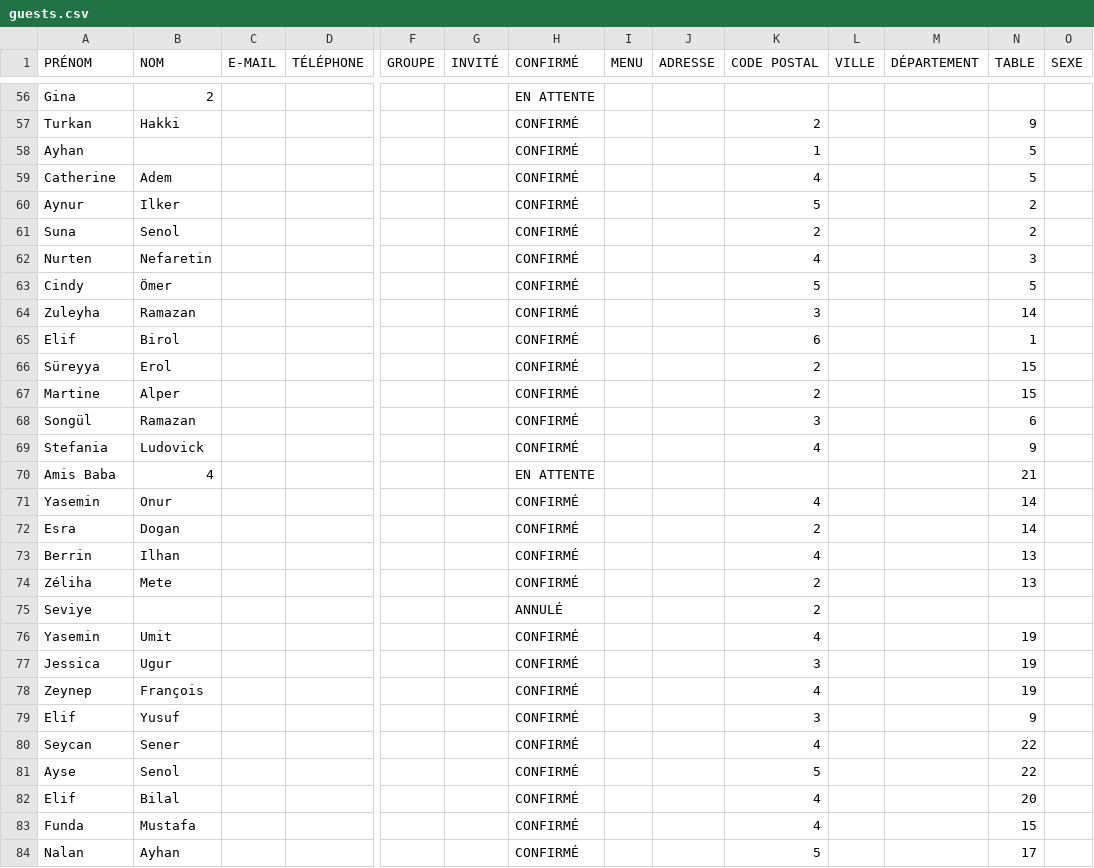
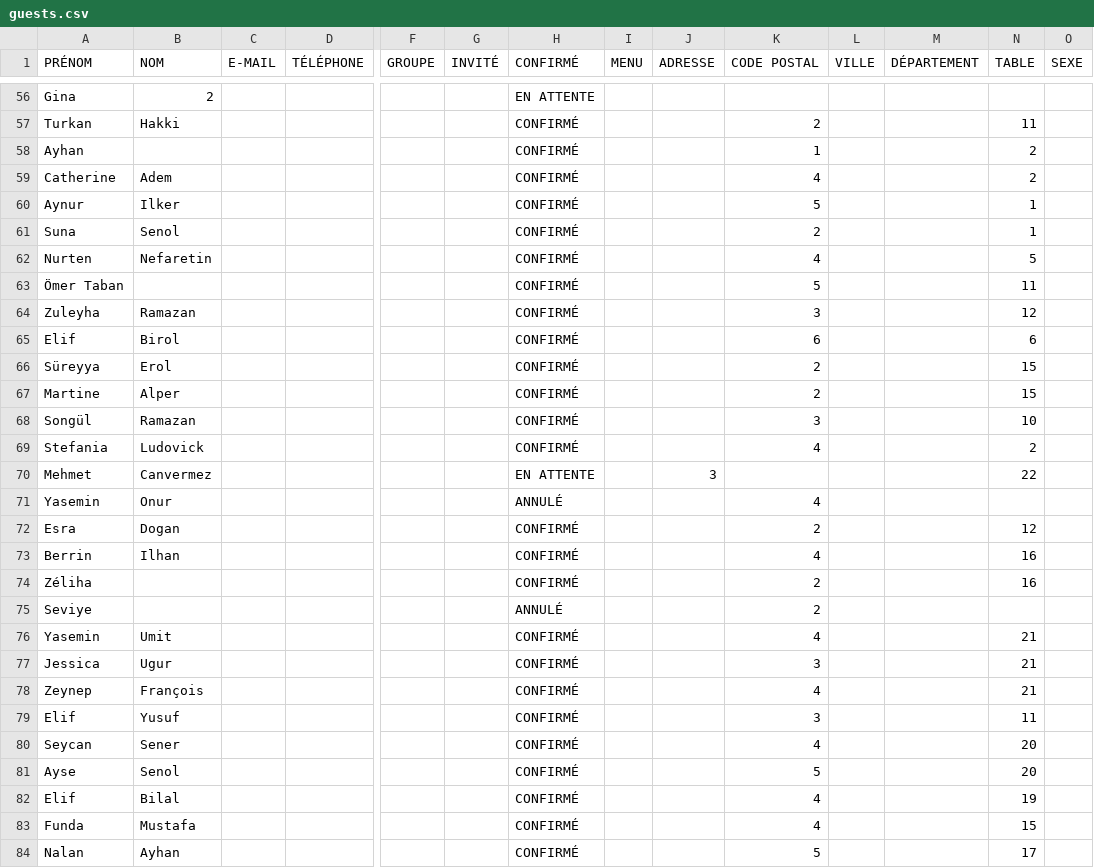
Before and after one commit to yildirim-metin/FindYourSeat, a CSV file: guests.csv, drawn as a sheet; only a part is shown, gaps mark what is left out; removed rows and columns are numbered as before the commit, all else as after; rows hold the shown columns only; the diff covers the shown part only; the diff names each change by its address in the sheet, - before the commit and + after, or states it on an @@ line.

```diff
--- a/guests.csv
+++ b/guests.csv
-N57 (TABLE): 9
+N57 (TABLE): 11
-N58:N59 (TABLE): 5
+N58:N59 (TABLE): 2
-N60:N61 (TABLE): 2
+N60:N61 (TABLE): 1
-N62 (TABLE): 3
+N62 (TABLE): 5
-row 63: Cindy | Ömer |  |  |  |  | CONFIRMÉ |  |  | 5 |  |  | 5
+row 63: Ömer Taban |  |  |  |  |  | CONFIRMÉ |  |  | 5 |  |  | 11
-N64 (TABLE): 14
+N64 (TABLE): 12
-N65 (TABLE): 1
+N65 (TABLE): 6
-N68 (TABLE): 6
+N68 (TABLE): 10
-N69 (TABLE): 9
+N69 (TABLE): 2
-row 70: Amis Baba | 4 |  |  |  |  | EN ATTENTE |  |  |  |  |  | 21
+row 70: Mehmet | Canvermez |  |  |  |  | EN ATTENTE |  | 3 |  |  |  | 22
-H71 (CONFIRMÉ): CONFIRMÉ
+H71 (CONFIRMÉ): ANNULÉ
-N71 (TABLE): 14
+N71 (TABLE): (empty)
-N72 (TABLE): 14
+N72 (TABLE): 12
-N73:N74 (TABLE): 13
+N73:N74 (TABLE): 16
-B74 (NOM): Mete
+B74 (NOM): (empty)
-N76:N78 (TABLE): 19
+N76:N78 (TABLE): 21
-N79 (TABLE): 9
+N79 (TABLE): 11
-N80:N81 (TABLE): 22
+N80:N81 (TABLE): 20
-N82 (TABLE): 20
+N82 (TABLE): 19
```
Also changed, not shown: 10 added rows, 4 removed rows and 63 edited cells elsewhere in this file.
